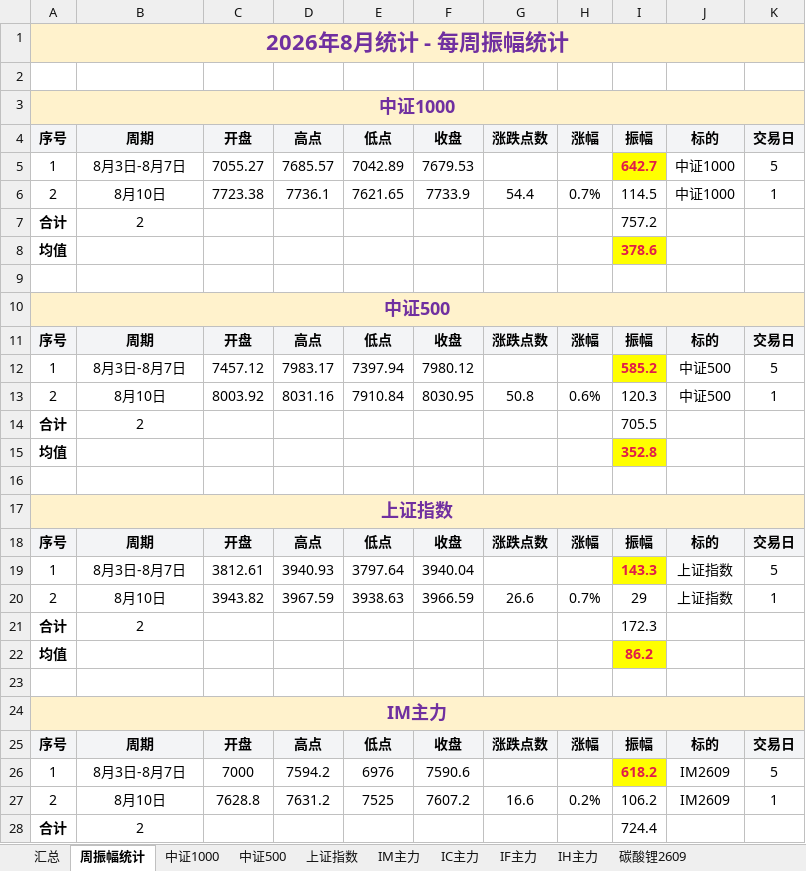
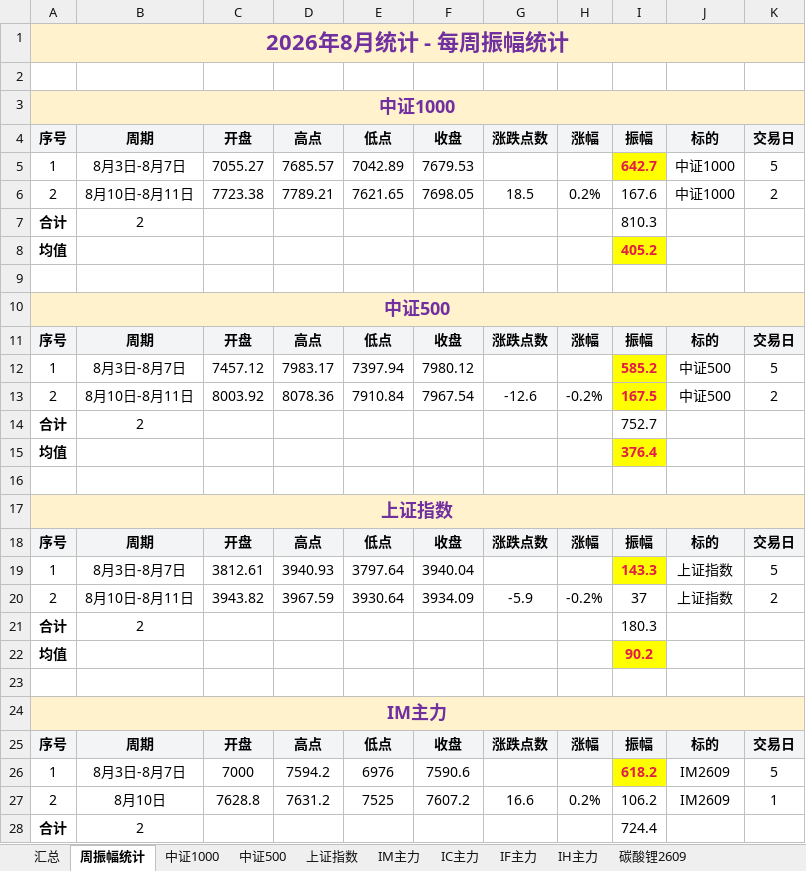
Before and after one commit to iputao-design/futures-amplitude-web, an Excel workbook: 每日振幅统计.xlsx, sheet 周振幅统计, drawn as a sheet; only a part is shown; values as stored, in another font and other column widths than the file's, no borders; the diff covers the shown part only; the diff names each change by its address in the sheet, - before the commit and + after, or states it on an @@ line.

```diff
--- a/每日振幅统计.xlsx (sheet 周振幅统计)
+++ b/每日振幅统计.xlsx (sheet 周振幅统计)
-B6: 8月10日
+B6: 8月10日-8月11日
-D6: 7736.1
+D6: 7789.21
-F6: 7733.9
+F6: 7698.05
-G6: 54.4
+G6: 18.5
-H6: 0.7%
+H6: 0.2%
-I6: 114.5
+I6: 167.6
-K6: 1
+K6: 2
-I7: 757.2
+I7: 810.3
-I8: 378.6
+I8: 405.2
-B13: 8月10日
+B13: 8月10日-8月11日
-D13: 8031.16
+D13: 8078.36
-F13: 8030.95
+F13: 7967.54
-G13: 50.8
+G13: -12.6
-H13: 0.6%
+H13: -0.2%
-I13: 120.3
+I13: 167.5
@@ I13 fill: none → #FFFF00, bold: off → on, text colour: black → #E11D48 @@
-K13: 1
+K13: 2
-I14: 705.5
+I14: 752.7
-I15: 352.8
+I15: 376.4
-B20: 8月10日
+B20: 8月10日-8月11日
-E20: 3938.63
+E20: 3930.64
-F20: 3966.59
+F20: 3934.09
-G20: 26.6
+G20: -5.9
-H20: 0.7%
+H20: -0.2%
-I20: 29
+I20: 37
-K20: 1
+K20: 2
-I21: 172.3
+I21: 180.3
-I22: 86.2
+I22: 90.2
```
Also changed, not shown: 9 edited cells elsewhere in this sheet, sheet 汇总, sheet 碳酸锂2609, sheet 中证1000, sheet 中证500, sheet 上证指数, 每日振幅统计_2026.xlsx, 5 other files.
